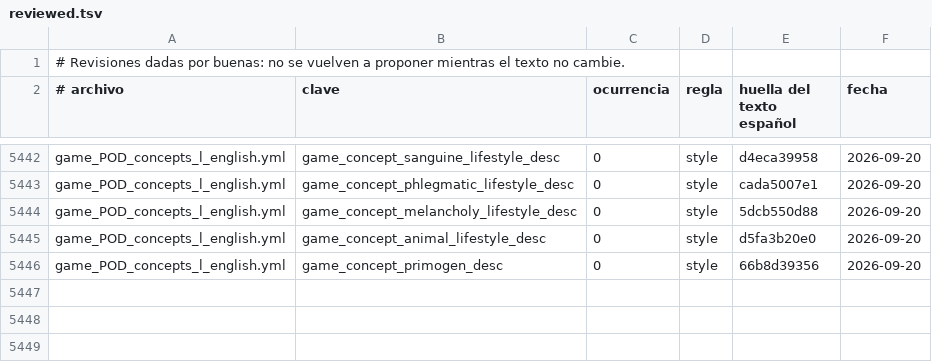
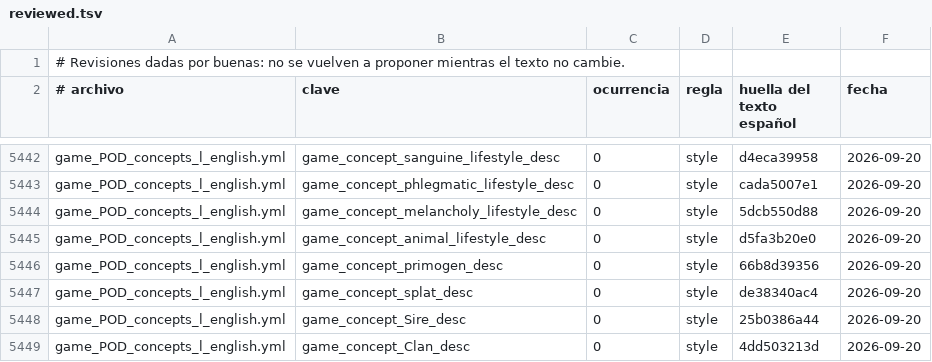
Before and after one commit to TheVaultdweller13/princes-of-darkness-spanish, a TSV file: tools/reviewed.tsv, drawn as a sheet; only a part is shown, gaps mark what is left out; the diff names each change by its address in the sheet, - before the commit and + after, or states it on an @@ line.

```diff
--- a/tools/reviewed.tsv
+++ b/tools/reviewed.tsv
+row 5447: game_POD_concepts_l_english.yml | game_concept_splat_desc | 0 | style | de38340ac4 | 2026-09-20
+row 5448: game_POD_concepts_l_english.yml | game_concept_Sire_desc | 0 | style | 25b0386a44 | 2026-09-20
+row 5449: game_POD_concepts_l_english.yml | game_concept_Clan_desc | 0 | style | 4dd503213d | 2026-09-20
```
Also changed, not shown: 1 other file.
